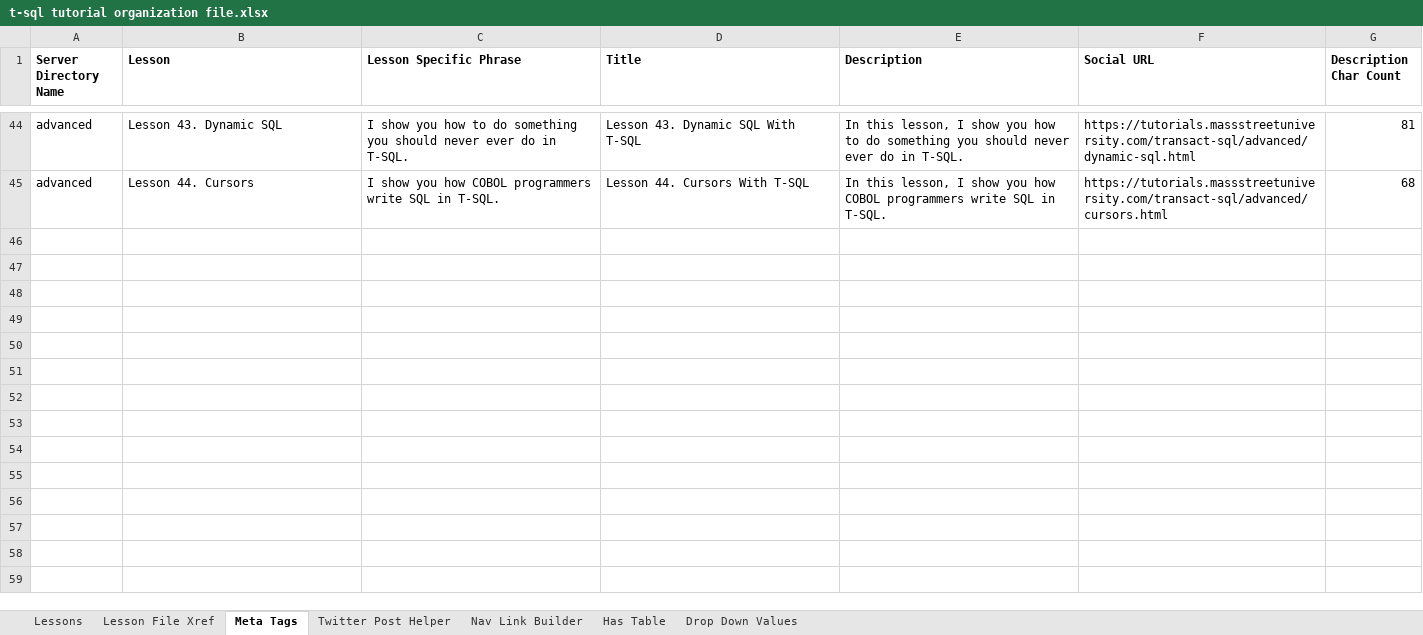
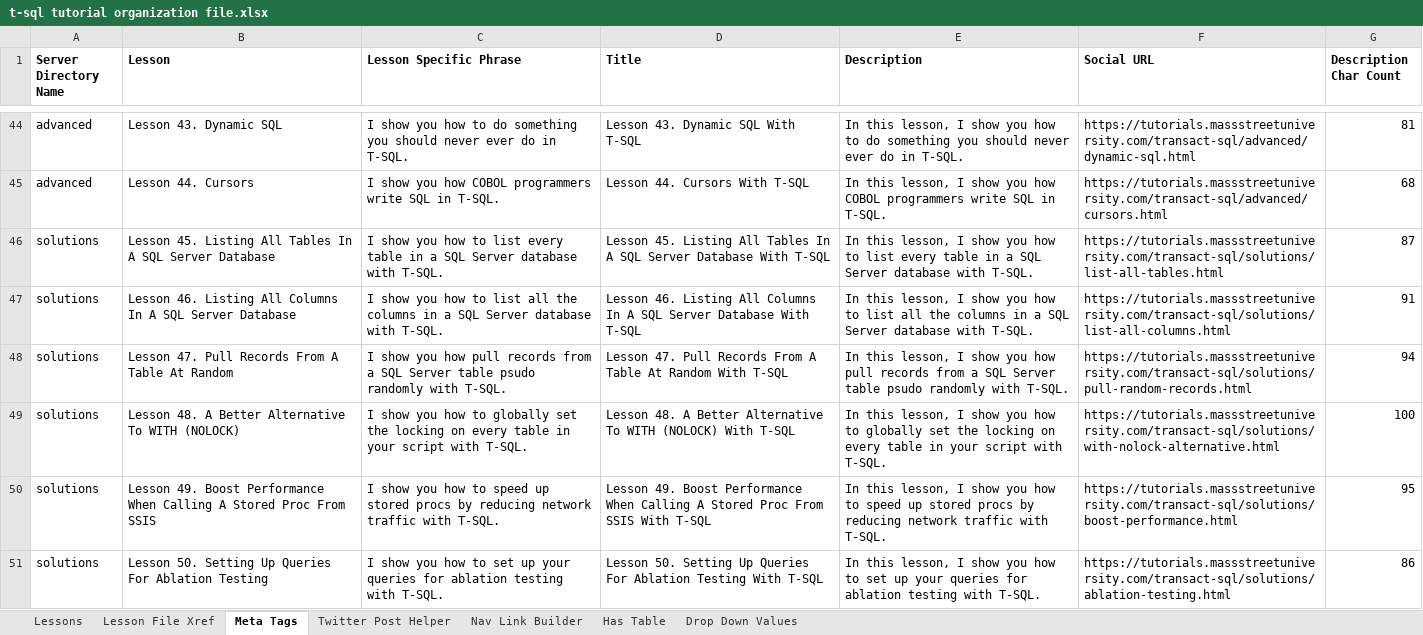
Before and after one commit to BobLovesData/code-tutorials, an Excel workbook: transact-sql/t-sql tutorial organization file.xlsx, sheet Meta Tags, drawn as a sheet; only a part is shown, gaps mark what is left out; values as stored, in another font and other column widths than the file's, no borders; the diff covers the shown part only; the diff names each change by its address in the sheet, - before the commit and + after, or states it on an @@ line.

```diff
--- a/transact-sql/t-sql tutorial organization file.xlsx (sheet Meta Tags)
+++ b/transact-sql/t-sql tutorial organization file.xlsx (sheet Meta Tags)
@@ row 46 unhidden: solutions | Lesson 45. Listing All Tables In A SQL Server Database | I show you how to list every table in a SQL Server database with T-SQL. | Lesson 45. Listing All Tables In A SQL Server Database With T-SQL | In this lesson, I show you how to list every table in a SQL Server database with T-SQL. | https://tutorials.massstreetuniversity.com/transact-sql/solutions/list-all-tables.html | 87 @@
@@ row 47 unhidden: solutions | Lesson 46. Listing All Columns In A SQL Server Database | I show you how to list all the columns in a SQL Server database with T-SQL. | Lesson 46. Listing All Columns In A SQL Server Database With T-SQL | In this lesson, I show you how to list all the columns in a SQL Server database with T-SQL. | https://tutorials.massstreetuniversity.com/transact-sql/solutions/list-all-columns.html | 91 @@
@@ row 48 unhidden: solutions | Lesson 47. Pull Records From A Table At Random | I show you how pull records from a SQL Server table psudo randomly with T-SQL. | Lesson 47. Pull Records From A Table At Random With T-SQL | In this lesson, I show you how pull records from a SQL Server table psudo randomly with T-SQL. | https://tutorials.massstreetuniversity.com/transact-sql/solutions/pull-random-records.html | 94 @@
@@ row 49 unhidden: solutions | Lesson 48. A Better Alternative To WITH (NOLOCK) | I show you how to globally set the locking on every table in your script with T-SQL. | Lesson 48. A Better Alternative To WITH (NOLOCK) With T-SQL | In this lesson, I show you how to globally set the locking on every table in your script with T-SQL. | https://tutorials.massstreetuniversity.com/transact-sql/solutions/with-nolock-alternative.html | 100 @@
@@ row 50 unhidden: solutions | Lesson 49. Boost Performance When Calling A Stored Proc From SSIS | I show you how to speed up stored procs by reducing network traffic with T-SQL. | Lesson 49. Boost Performance When Calling A Stored Proc From SSIS With T-SQL | In this lesson, I show you how to speed up stored procs by reducing network traffic with T-SQL. | https://tutorials.massstreetuniversity.com/transact-sql/solutions/boost-performance.html | 95 @@
@@ row 51 unhidden: solutions | Lesson 50. Setting Up Queries For Ablation Testing | I show you how to set up your queries for ablation testing with T-SQL. | Lesson 50. Setting Up Queries For Ablation Testing With T-SQL | In this lesson, I show you how to set up your queries for ablation testing with T-SQL. | https://tutorials.massstreetuniversity.com/transact-sql/solutions/ablation-testing.html | 86 @@
```
Also changed, not shown: 40 hidden or unhidden rows elsewhere in this sheet, sheet Lesson File Xref, python/tutorial organization file.xlsx, 19 other files.
